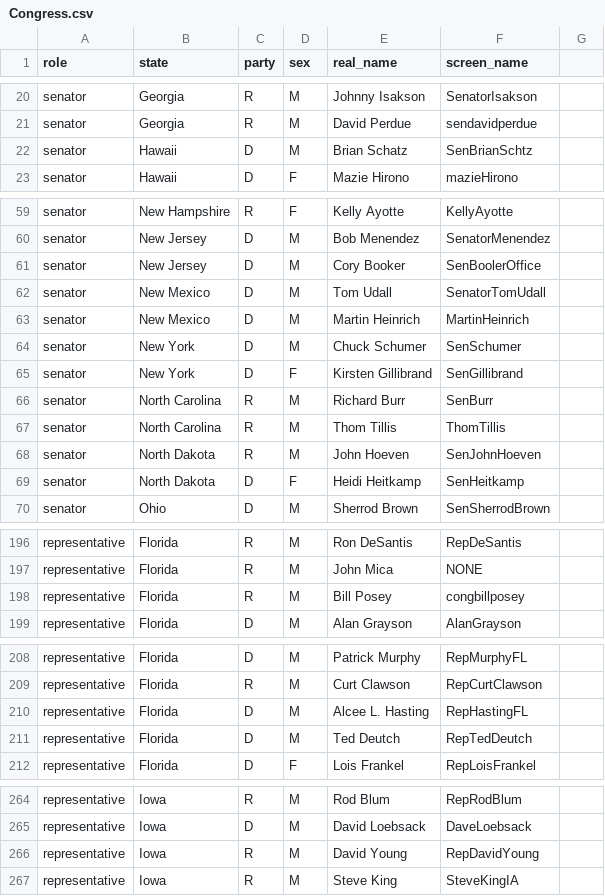
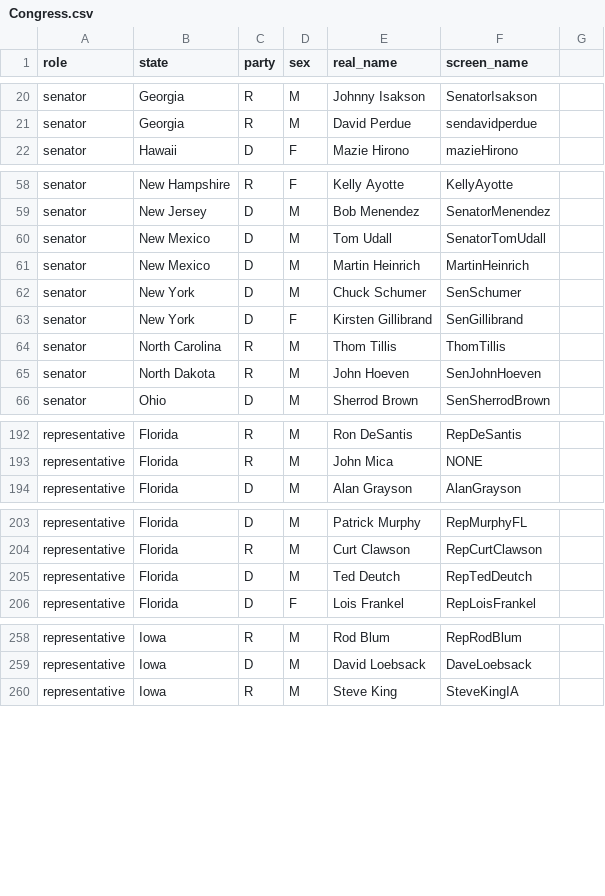
Before and after one commit to shiranmazor/DB_Project, a CSV file: Utillities/Congress.csv, drawn as a sheet; only a part is shown, gaps mark what is left out; the diff covers the shown part only.

```diff
--- a/Utillities/Congress.csv
+++ b/Utillities/Congress.csv
@@ -21,3 +21,2 @@ senator,Georgia,R,M,Johnny Isakson,SenatorIsakson,
 senator,Georgia,R,M,David Perdue,sendavidperdue,
-senator,Hawaii,D,M,Brian Schatz,SenBrianSchtz,
 senator,Hawaii,D,F,Mazie Hirono,mazieHirono,
@@ -60,3 +59,2 @@ senator,New Hampshire,R,F,Kelly Ayotte,KellyAyotte,
 senator,New Jersey,D,M,Bob Menendez,SenatorMenendez,
-senator,New Jersey,D,M,Cory Booker,SenBoolerOffice,
 senator,New Mexico,D,M,Tom Udall,SenatorTomUdall,
@@ -65,6 +63,4 @@ senator,New York,D,M,Chuck Schumer,SenSchumer,
 senator,New York,D,F,Kirsten Gillibrand,SenGillibrand,
-senator,North Carolina,R,M,Richard Burr,SenBurr,
 senator,North Carolina,R,M,Thom Tillis,ThomTillis,
 senator,North Dakota,R,M,John Hoeven,SenJohnHoeven,
-senator,North Dakota,D,F,Heidi Heitkamp,SenHeitkamp,
 senator,Ohio,D,M,Sherrod Brown,SenSherrodBrown,
@@ -197,3 +193,2 @@ representative,Florida,R,M,Ron DeSantis,RepDeSantis,
 representative,Florida,R,M,John Mica,NONE,
-representative,Florida,R,M,Bill Posey,congbillposey,
 representative,Florida,D,M,Alan Grayson,AlanGrayson,
@@ -209,3 +204,2 @@ representative,Florida,D,M,Patrick Murphy,RepMurphyFL,
 representative,Florida,R,M,Curt Clawson,RepCurtClawson,
-representative,Florida,D,M,Alcee L. Hasting,RepHastingFL,
 representative,Florida,D,M,Ted Deutch,RepTedDeutch,
@@ -265,3 +259,2 @@ representative,Iowa,R,M,Rod Blum,RepRodBlum,
 representative,Iowa,D,M,David Loebsack,DaveLoebsack,
-representative,Iowa,R,M,David Young,RepDavidYoung,
 representative,Iowa,R,M,Steve King,SteveKingIA,
```
Also changed, not shown: 6 removed rows and 2 edited cells elsewhere in this file, 6 other files.
